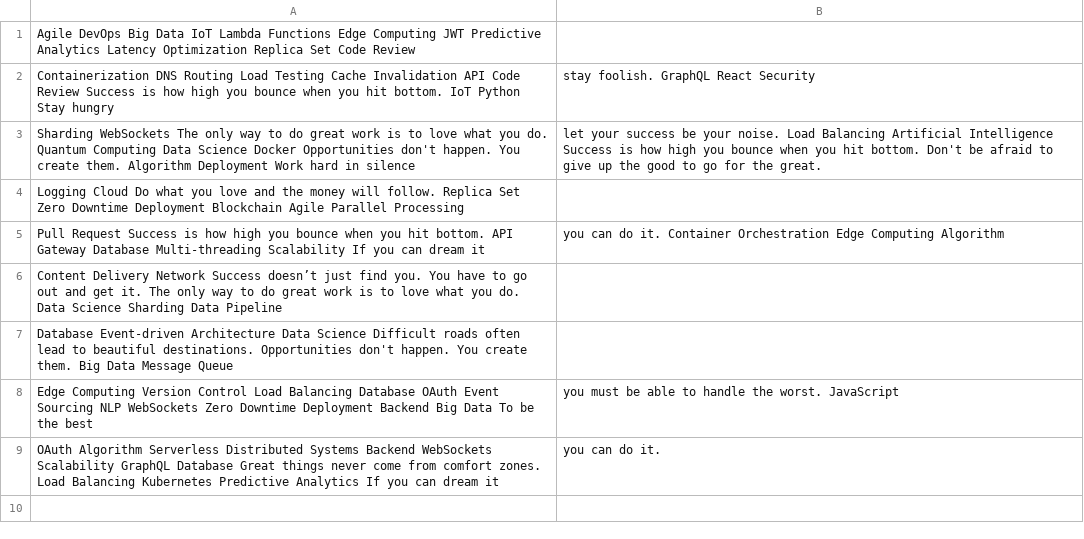
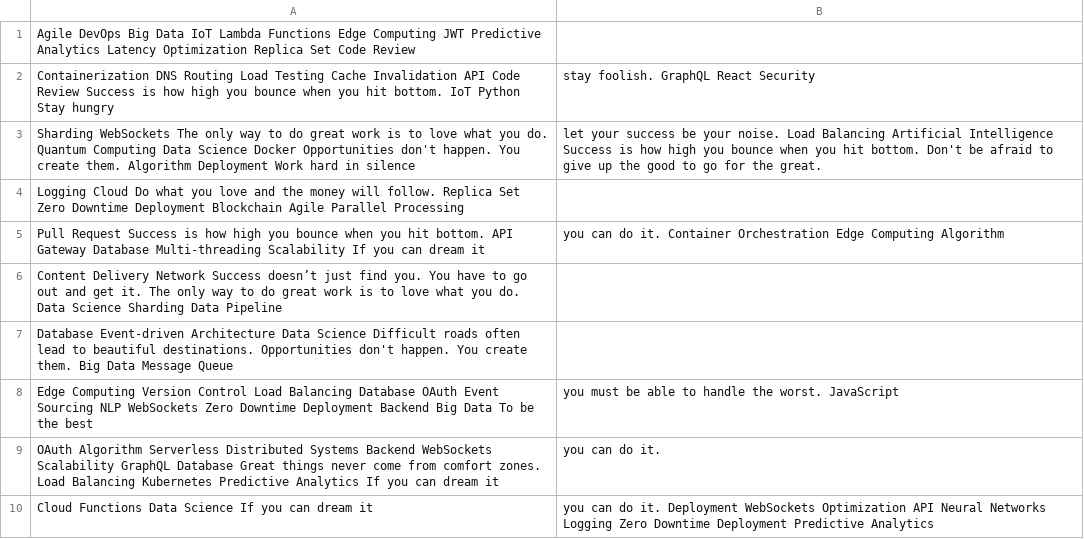
Before and after one commit to casks-mutters/list-of-users-and-their-posts, a CSV file: configs/data.csv, drawn as a sheet; the diff names each change by its address in the sheet, - before the commit and + after, or states it on an @@ line.

Commit message:
Updated configs

```diff
--- a/configs/data.csv
+++ b/configs/data.csv
+row 10: Cloud Functions Data Science If you can dream it | you can do it. Deployment WebSockets Optimization API Neural Networks Logging Zero Downtime Deployment Predictive Analytics
```
Also changed, not shown: 4 other files.
